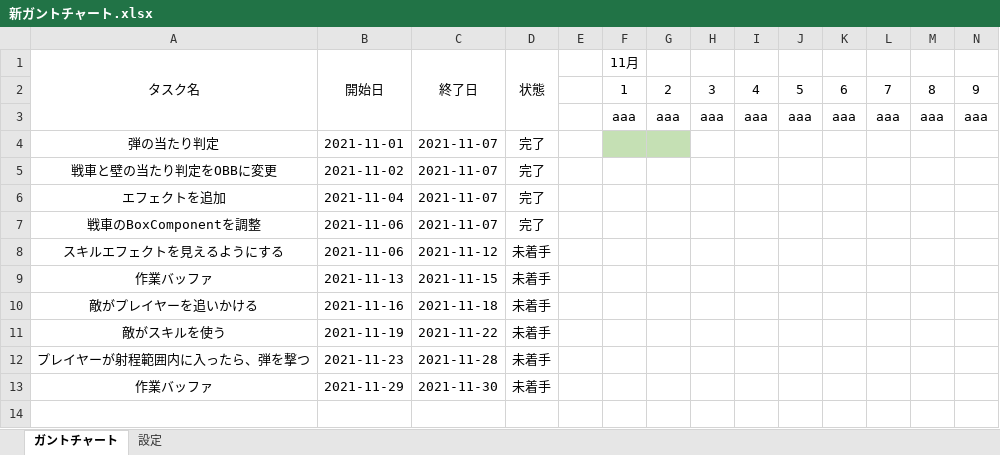
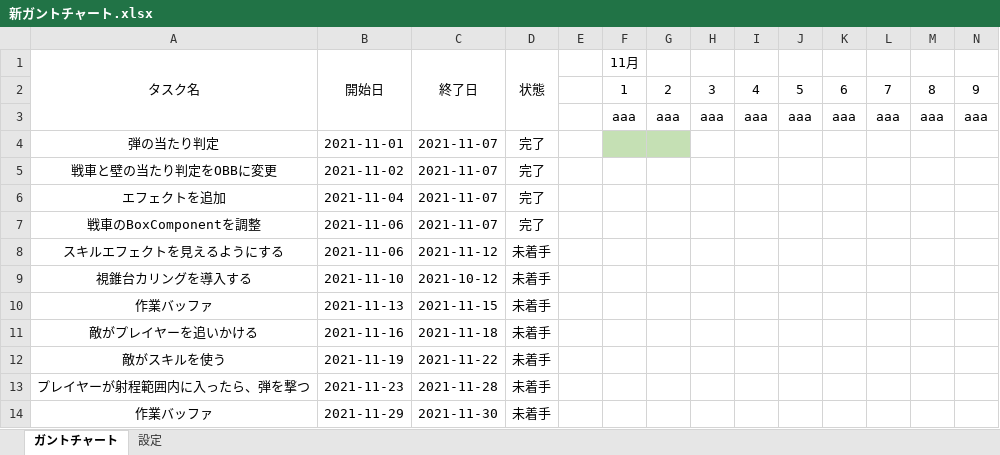
Before and after one commit to chinpanGX/DirectX11_PanzerActionGame, an Excel workbook: 新ガントチャート.xlsx, sheet ガントチャート, drawn as a sheet; only a part is shown; values as stored, in another font and other column widths than the file's, no borders; conditional formats not drawn; rows hold the shown columns only; the diff names each change by its address in the sheet, - before the commit and + after, or states it on an @@ line.

Commit message:
ガントチャートを更新

```diff
--- a/新ガントチャート.xlsx (sheet ガントチャート)
+++ b/新ガントチャート.xlsx (sheet ガントチャート)
+row 9: 視錐台カリングを導入する | 2021-11-10 | 2021-10-12 | 未着手
```
